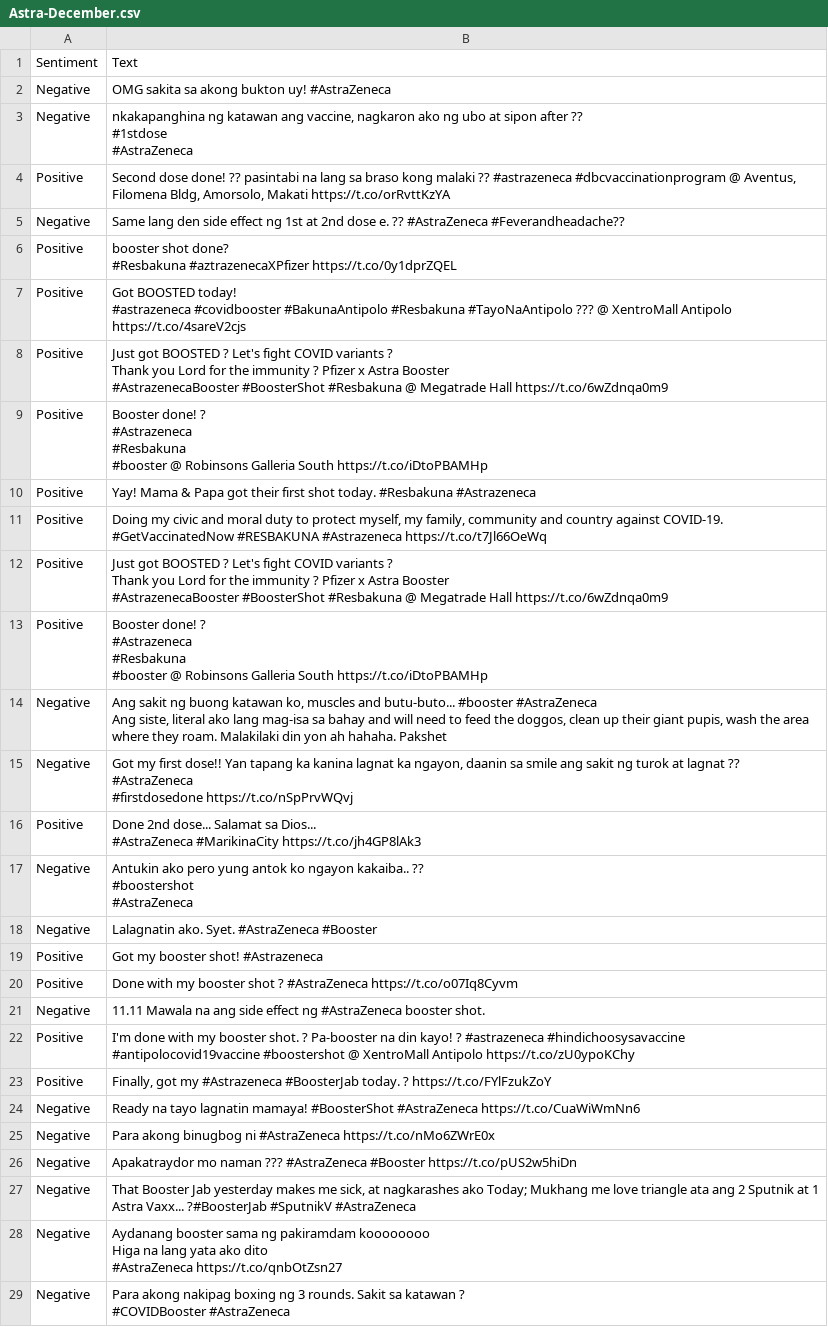
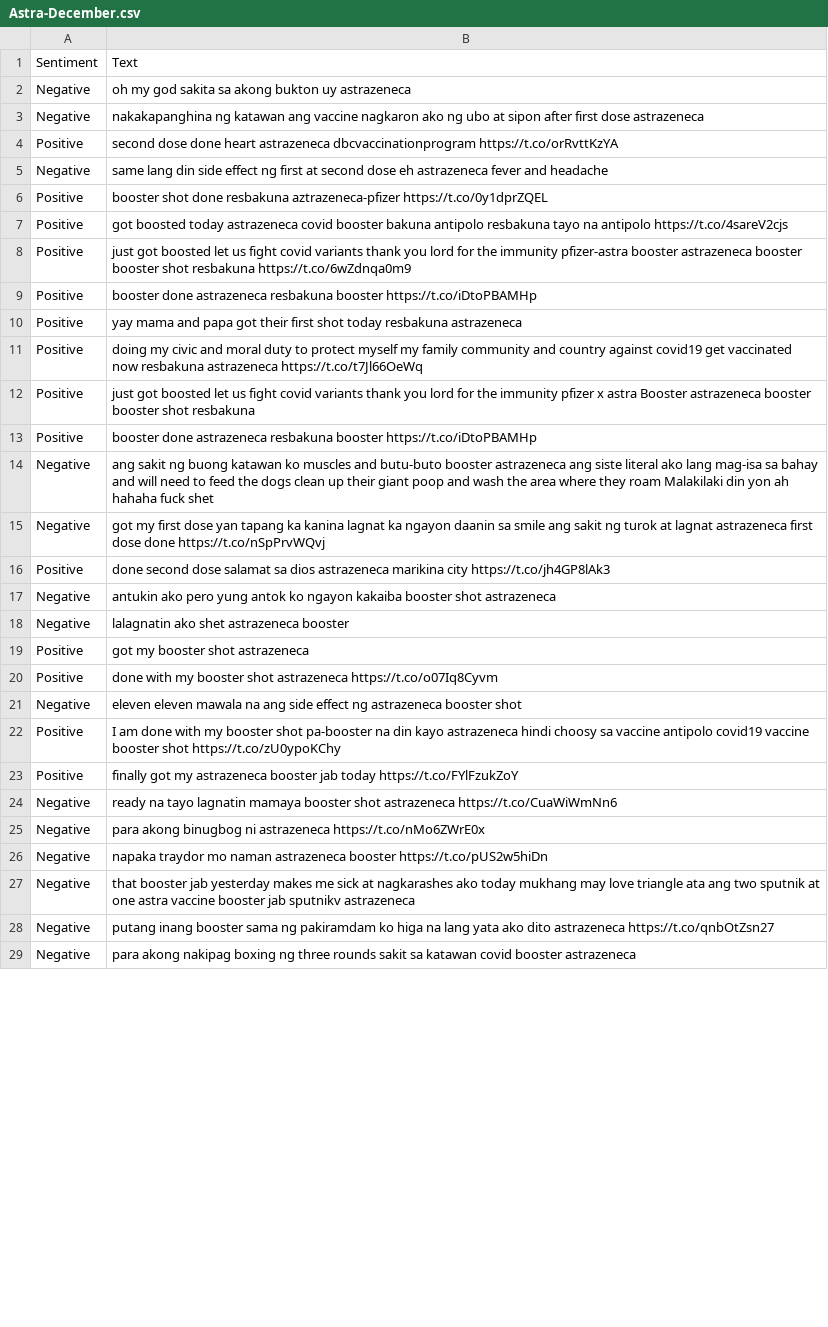
Before and after one commit to eeyvee-0x4d/cs-thesis, a CSV file: Dataset/Astra-December.csv, drawn as a sheet; only a part is shown; ↵ is a line break in a cell; the diff covers the shown part only; the diff names each change by its address in the sheet, - before the commit and + after, or states it on an @@ line.

```diff
--- a/Dataset/Astra-December.csv
+++ b/Dataset/Astra-December.csv
-B2: OMG sakita sa akong bukton uy! #AstraZeneca
+B2: oh my god sakita sa akong bukton uy astrazeneca
-B3: nkakapanghina ng katawan ang vaccine, nagkaron ako ng ubo at sipon after ?? ↵ #1stdose ↵ #AstraZeneca
+B3: nakakapanghina ng katawan ang vaccine nagkaron ako ng ubo at sipon after first dose astrazeneca
-B4: Second dose done! ?? pasintabi na lang sa braso kong malaki ?? #astrazeneca #dbcvaccinationprogram @ Aventus, Filomena Bldg, Amorsolo, Makati https://t.co/orRvttKzYA
+B4: second dose done heart astrazeneca dbcvaccinationprogram https://t.co/orRvttKzYA
-B5: Same lang den side effect ng 1st at 2nd dose e. ?? #AstraZeneca #Feverandheadache??
+B5: same lang din side effect ng first at second dose eh astrazeneca fever and headache
-B6: booster shot done? ↵ #Resbakuna #aztrazenecaXPfizer https://t.co/0y1dprZQEL
+B6: booster shot done resbakuna aztrazeneca-pfizer https://t.co/0y1dprZQEL
-B7: Got BOOSTED today! ↵ #astrazeneca #covidbooster #BakunaAntipolo #Resbakuna #TayoNaAntipolo ??? @ XentroMall Antipolo https://t.co/4sareV2cjs
+B7: got boosted today astrazeneca covid booster bakuna antipolo resbakuna tayo na antipolo https://t.co/4sareV2cjs
-B8: Just got BOOSTED ? Let's fight COVID variants ? ↵ Thank you Lord for the immunity ? Pfizer x Astra Booster ↵ #AstrazenecaBooster #BoosterShot #Resbakuna @ Megatrade Hall https://t.co/6wZdnqa0m9
+B8: just got boosted let us fight covid variants thank you lord for the immunity pfizer-astra booster astrazeneca booster booster shot resbakuna https://t.co/6wZdnqa0m9
-B9: Booster done! ? ↵ #Astrazeneca ↵ #Resbakuna ↵ #booster @ Robinsons Galleria South https://t.co/iDtoPBAMHp
+B9: booster done astrazeneca resbakuna booster https://t.co/iDtoPBAMHp
-B10: Yay! Mama & Papa got their first shot today. #Resbakuna #Astrazeneca
+B10: yay mama and papa got their first shot today resbakuna astrazeneca
-B11: Doing my civic and moral duty to protect myself, my family, community and country against COVID-19. ↵ #GetVaccinatedNow #RESBAKUNA #Astrazeneca https://t.co/t7Jl66OeWq
+B11: doing my civic and moral duty to protect myself my family community and country against covid19 get vaccinated now resbakuna astrazeneca https://t.co/t7Jl66OeWq
-B12: Just got BOOSTED ? Let's fight COVID variants ? ↵ Thank you Lord for the immunity ? Pfizer x Astra Booster ↵ #AstrazenecaBooster #BoosterShot #Resbakuna @ Megatrade Hall https://t.co/6wZdnqa0m9
+B12: just got boosted let us fight covid variants thank you lord for the immunity pfizer x astra Booster astrazeneca booster booster shot resbakuna
-B13: Booster done! ? ↵ #Astrazeneca ↵ #Resbakuna ↵ #booster @ Robinsons Galleria South https://t.co/iDtoPBAMHp
+B13: booster done astrazeneca resbakuna booster https://t.co/iDtoPBAMHp
-B14: Ang sakit ng buong katawan ko, muscles and butu-buto... #booster #AstraZeneca ↵ Ang siste, literal ako lang mag-isa sa bahay and will need to feed the doggos, clean up their giant pupis, wash the area where they roam. Malakilaki din yon ah hahaha. Pakshet
+B14: ang sakit ng buong katawan ko muscles and butu-buto booster astrazeneca ang siste literal ako lang mag-isa sa bahay and will need to feed the dogs clean up their giant poop and wash the area where they roam Malakilaki din yon ah hahaha fuck shet
-B15: Got my first dose!! Yan tapang ka kanina lagnat ka ngayon, daanin sa smile ang sakit ng turok at lagnat ?? ↵ #AstraZeneca ↵ #firstdosedone https://t.co/nSpPrvWQvj
+B15: got my first dose yan tapang ka kanina lagnat ka ngayon daanin sa smile ang sakit ng turok at lagnat astrazeneca first dose done https://t.co/nSpPrvWQvj
-B16: Done 2nd dose... Salamat sa Dios... ↵ #AstraZeneca #MarikinaCity https://t.co/jh4GP8lAk3
+B16: done second dose salamat sa dios astrazeneca marikina city https://t.co/jh4GP8lAk3
-B17: Antukin ako pero yung antok ko ngayon kakaiba.. ?? ↵ #boostershot ↵ #AstraZeneca
+B17: antukin ako pero yung antok ko ngayon kakaiba booster shot astrazeneca
-B18: Lalagnatin ako. Syet. #AstraZeneca #Booster
+B18: lalagnatin ako shet astrazeneca booster
-B19: Got my booster shot! #Astrazeneca
+B19: got my booster shot astrazeneca
-B20: Done with my booster shot ? #AstraZeneca https://t.co/o07Iq8Cyvm
+B20: done with my booster shot astrazeneca https://t.co/o07Iq8Cyvm
-B21: 11.11 Mawala na ang side effect ng #AstraZeneca booster shot.
+B21: eleven eleven mawala na ang side effect ng astrazeneca booster shot
-B22: I'm done with my booster shot. ? Pa-booster na din kayo! ? #astrazeneca #hindichoosysavaccine #antipolocovid19vaccine #boostershot @ XentroMall Antipolo https://t.co/zU0ypoKChy
+B22: I am done with my booster shot pa-booster na din kayo astrazeneca hindi choosy sa vaccine antipolo covid19 vaccine booster shot https://t.co/zU0ypoKChy
-B23: Finally, got my #Astrazeneca #BoosterJab today. ? https://t.co/FYlFzukZoY
+B23: finally got my astrazeneca booster jab today https://t.co/FYlFzukZoY
-B24: Ready na tayo lagnatin mamaya! #BoosterShot #AstraZeneca https://t.co/CuaWiWmNn6
+B24: ready na tayo lagnatin mamaya booster shot astrazeneca https://t.co/CuaWiWmNn6
-B25: Para akong binugbog ni #AstraZeneca https://t.co/nMo6ZWrE0x
+B25: para akong binugbog ni astrazeneca https://t.co/nMo6ZWrE0x
-B26: Apakatraydor mo naman ??? #AstraZeneca #Booster https://t.co/pUS2w5hiDn
+B26: napaka traydor mo naman astrazeneca booster https://t.co/pUS2w5hiDn
-B27: That Booster Jab yesterday makes me sick, at nagkarashes ako Today; Mukhang me love triangle ata ang 2 Sputnik at 1 Astra Vaxx... ?#BoosterJab #SputnikV #AstraZeneca
+B27: that booster jab yesterday makes me sick at nagkarashes ako today mukhang may love triangle ata ang two sputnik at one astra vaccine booster jab sputnikv astrazeneca
-B28: Aydanang booster sama ng pakiramdam koooooooo ↵ Higa na lang yata ako dito ↵ #AstraZeneca https://t.co/qnbOtZsn27
+B28: putang inang booster sama ng pakiramdam ko higa na lang yata ako dito astrazeneca https://t.co/qnbOtZsn27
-B29: Para akong nakipag boxing ng 3 rounds. Sakit sa katawan ? ↵ #COVIDBooster #AstraZeneca
+B29: para akong nakipag boxing ng three rounds sakit sa katawan covid booster astrazeneca
```
Also changed, not shown: 1 added row and 17 edited cells elsewhere in this file, Dataset/Moderna-December.csv, Dataset/Pfizer-December.csv, 1 other file.
